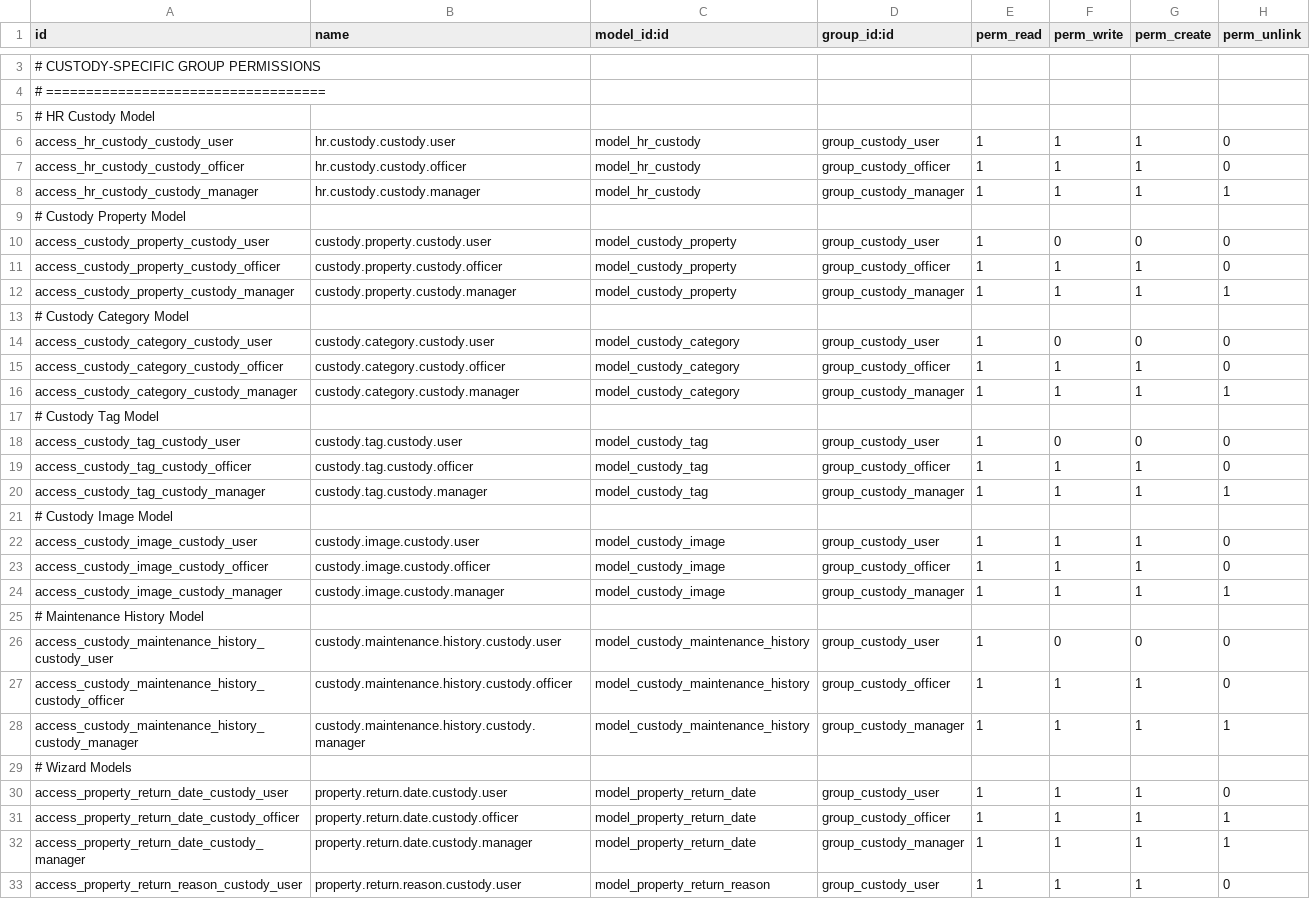
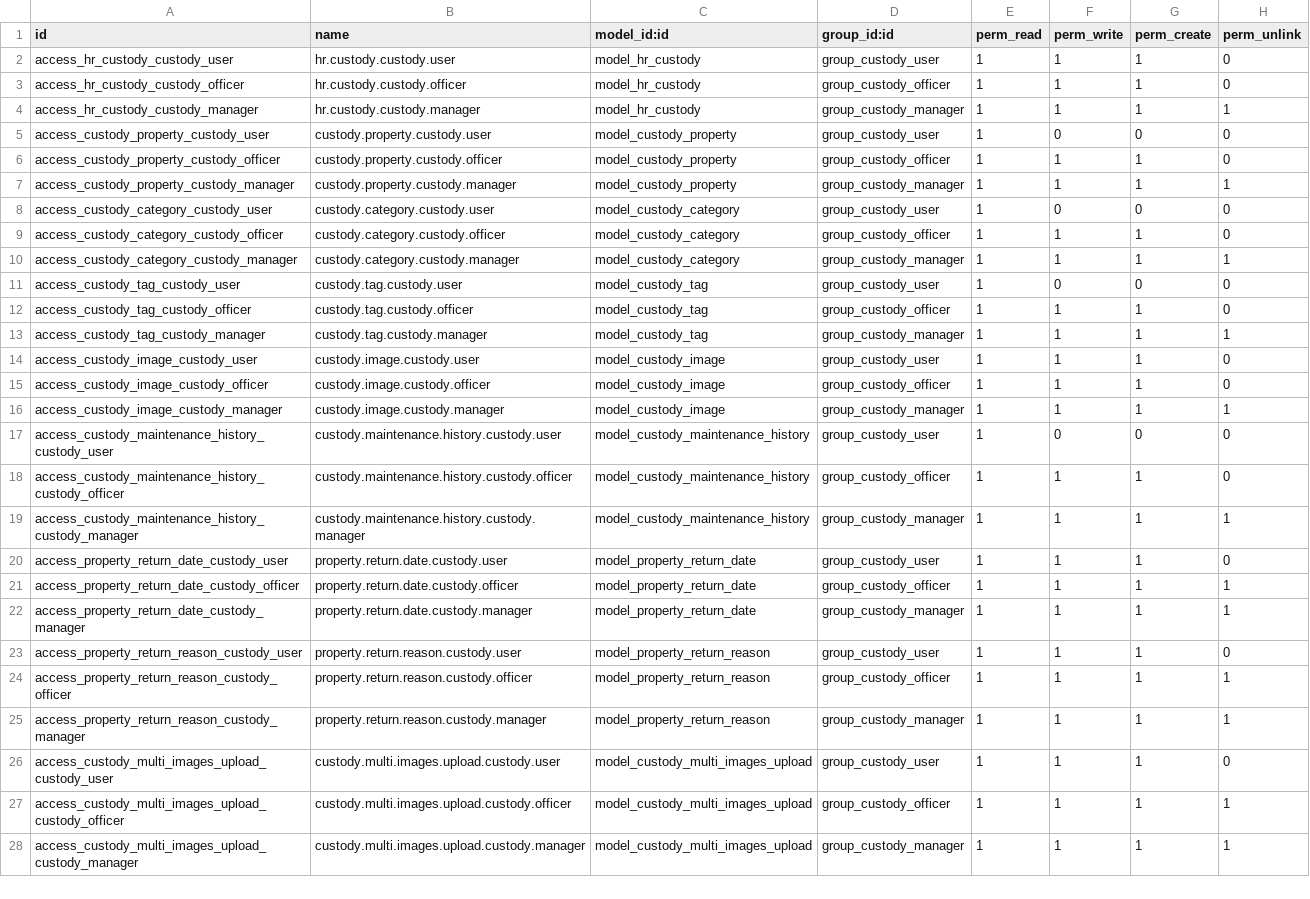
Before and after one commit to ryuedgy-th/hr_custody, a CSV file: security/ir.model.access.csv, drawn as a sheet; only a part is shown, gaps mark what is left out; the shorter side is filled out with more unchanged rows; the diff covers the shown part only; the diff names each change by its address in the sheet, - before the commit and + after, or states it on an @@ line.

```diff
--- a/security/ir.model.access.csv
+++ b/security/ir.model.access.csv
-row 3: # CUSTODY-SPECIFIC GROUP PERMISSIONS
-row 4: # ===================================
-row 5: # HR Custody Model
-row 9: # Custody Property Model
-row 13: # Custody Category Model
-row 17: # Custody Tag Model
-row 21: # Custody Image Model
-row 25: # Maintenance History Model
-row 29: # Wizard Models
```
Also changed, not shown: 6 removed rows elsewhere in this file.
